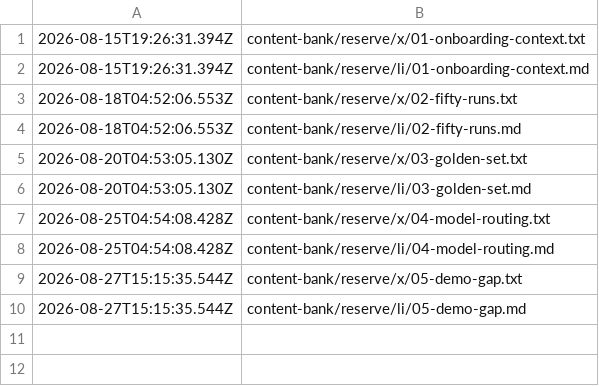
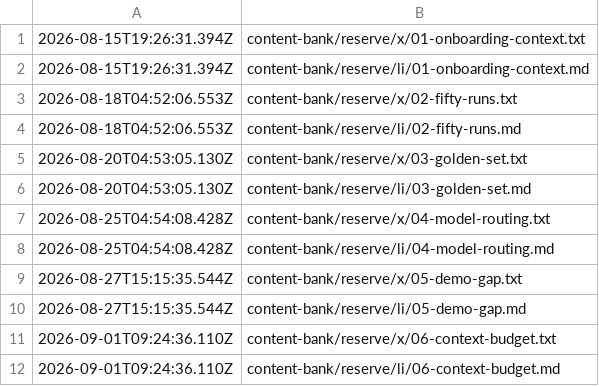
Before and after one commit to Ruchit1395/ruchitdalwadi-com, a CSV file: content-bank/reserve/used.csv, drawn as a sheet; the diff names each change by its address in the sheet, - before the commit and + after, or states it on an @@ line.

```diff
--- a/content-bank/reserve/used.csv
+++ b/content-bank/reserve/used.csv
+row 11: 2026-09-01T09:24:36.110Z | content-bank/reserve/x/06-context-budget.txt
+row 12: 2026-09-01T09:24:36.110Z | content-bank/reserve/li/06-context-budget.md
```
Also changed, not shown: 3 other files.
